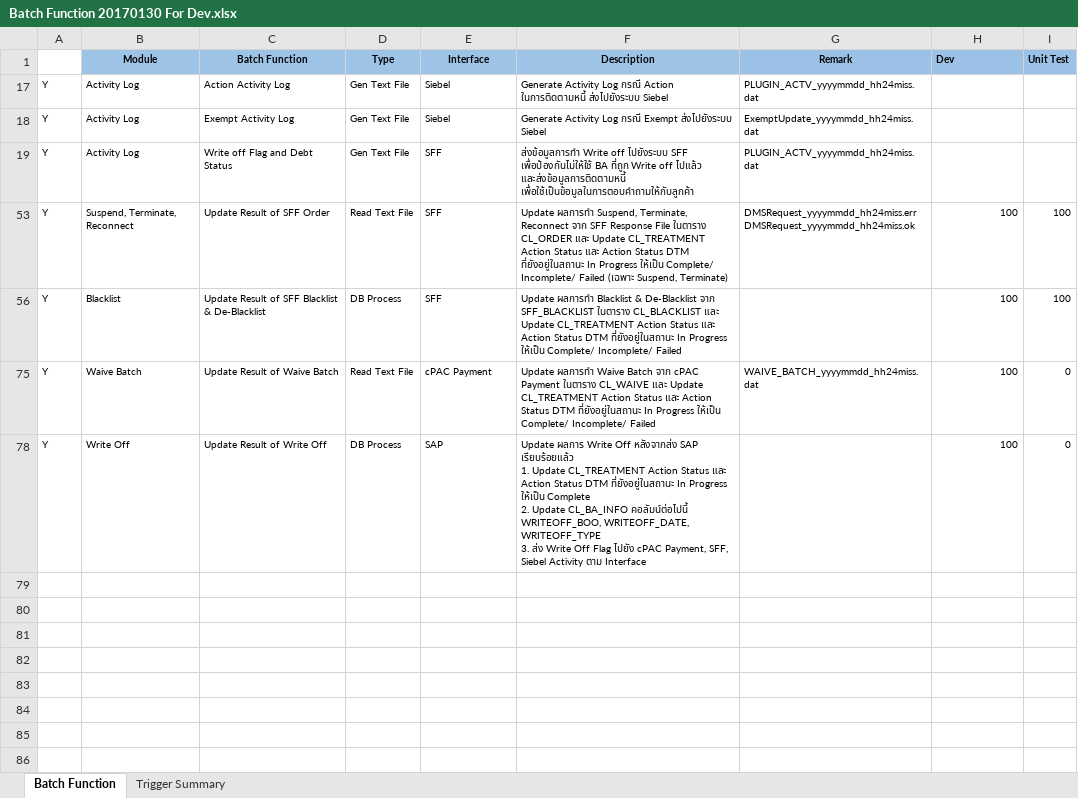
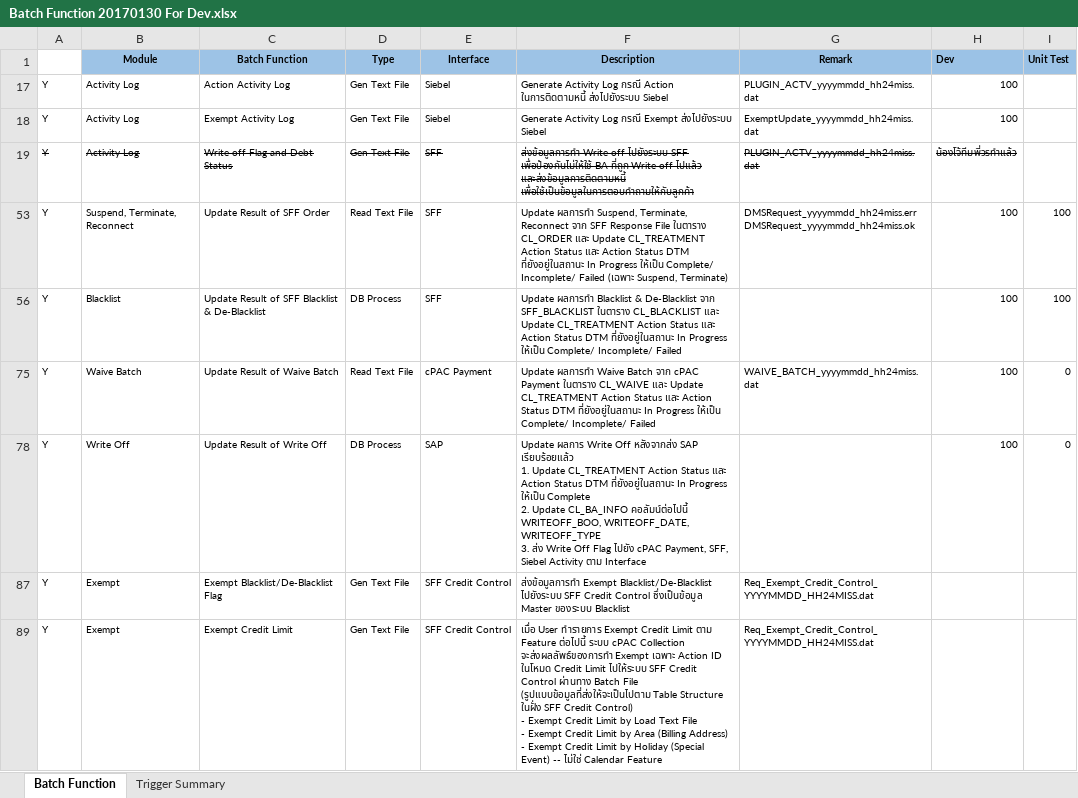
Before and after one commit to anucharda/CPAC_DOC, an Excel workbook: Batch/Batch Function 20170130 For Dev.xlsx, sheet Batch Function, drawn as a sheet; values as stored, in another font and other column widths than the file's, no borders; ↵ is a line break in a cell; the diff names each change by its address in the sheet, - before the commit and + after, or states it on an @@ line.

```diff
--- a/Batch/Batch Function 20170130 For Dev.xlsx (sheet Batch Function)
+++ b/Batch/Batch Function 20170130 For Dev.xlsx (sheet Batch Function)
-H17:H18 (Dev): (empty)
+H17:H18 (Dev): 100
-A19:G19 strikethrough: off
+A19:G19 strikethrough: on
-H19 (Dev): (empty)
+H19 (Dev): น้องโจ้ทีมพี่วรทำแล้ว
+row 87: Y | Exempt | Exempt Blacklist/De-Blacklist Flag | Gen Text File | SFF Credit Control | ส่งข้อมูลการทำ Exempt Blacklist/De-Blacklist ไปยังระบบ SFF Credit Control ซึ่งเป็นข้อมูล Master ของระบบ Blacklist | Req_Exempt_Credit_Control_YYYYMMDD_HH24MISS.dat
+row 89: Y | Exempt | Exempt Credit Limit | Gen Text File | SFF Credit Control | เมื่อ User ทำรายการ Exempt Credit Limit ตาม Feature ต่อไปนี้ ระบบ cPAC Collection จะส่งผลลัพธ์ของการทำ Exempt เฉพาะ Action ID ในโหมด Credit Limit ไปให้ระบบ SFF Credit Control ผ่านทาง Batch File (รูปแบบข้อมูลที่ส่งให้จะเป็นไปตาม Table Structure ในฝั่ง SFF Credit Control) ↵ - Exempt Credit Limit by Load Text File ↵ - Exempt Credit Limit by Area (Billing Address) ↵ - Exempt Credit Limit by Holiday (Special Event) -- ไม่ใช่ Calendar Feature | Req_Exempt_Credit_Control_YYYYMMDD_HH24MISS.dat
```
Also changed, not shown: hidden cells, Check List File & Table.xlsx, 15 other files.
